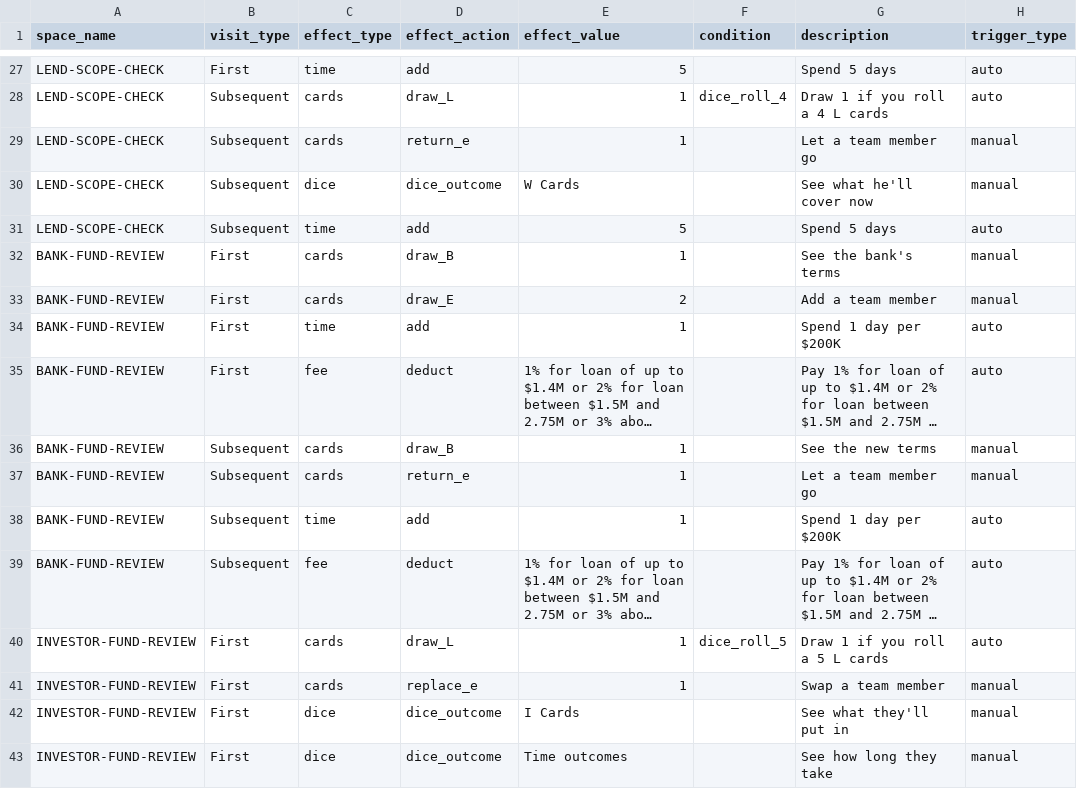
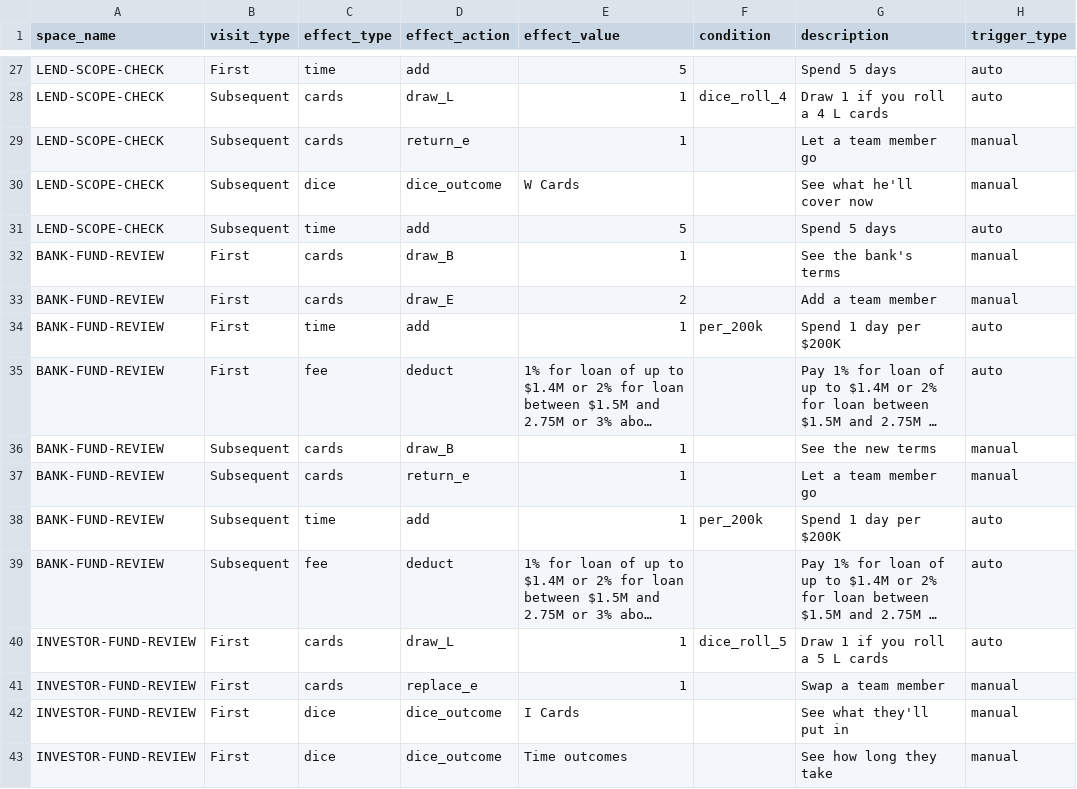
Before and after one commit to tomaszsb/Game_alpha, a CSV file: public/data/CLEAN_FILES/SPACE_EFFECTS.csv, drawn as a sheet; only a part is shown, gaps mark what is left out; long unchanged cells end in …; the diff names each change by its address in the sheet, - before the commit and + after, or states it on an @@ line.

```diff
--- a/public/data/CLEAN_FILES/SPACE_EFFECTS.csv
+++ b/public/data/CLEAN_FILES/SPACE_EFFECTS.csv
-F34 (condition): (empty)
+F34 (condition): per_200k
-F38 (condition): (empty)
+F38 (condition): per_200k
```
Also changed, not shown: 15 other files.
